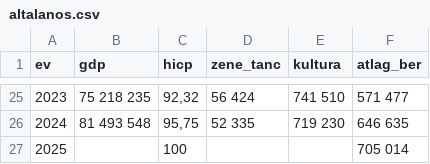
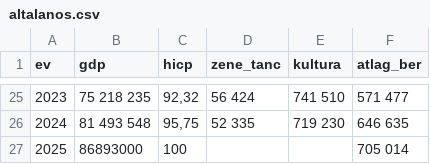
Before and after one commit to gydeak/zenekarok, a CSV file: altalanos.csv, drawn as a sheet; only a part is shown, gaps mark what is left out.

Commit message:
Update 2025 data in altalanos.csv

```diff
--- a/altalanos.csv
+++ b/altalanos.csv
@@ -26,2 +26,2 @@
 2024;81 493 548;95,75;52 335;719 230;646 635
-2025;;100;;;705 014
+2025;86893000;100;;;705 014
```
